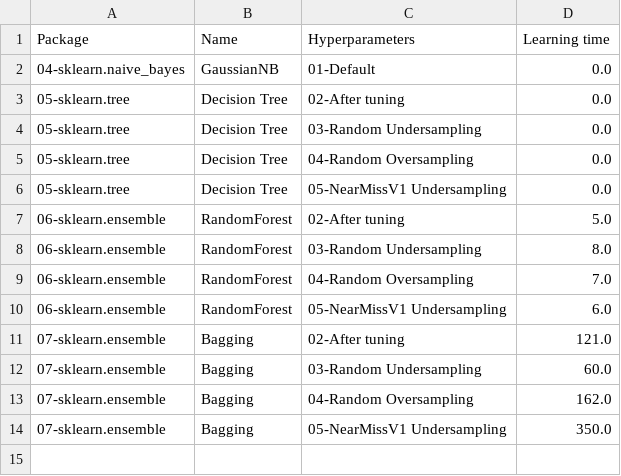
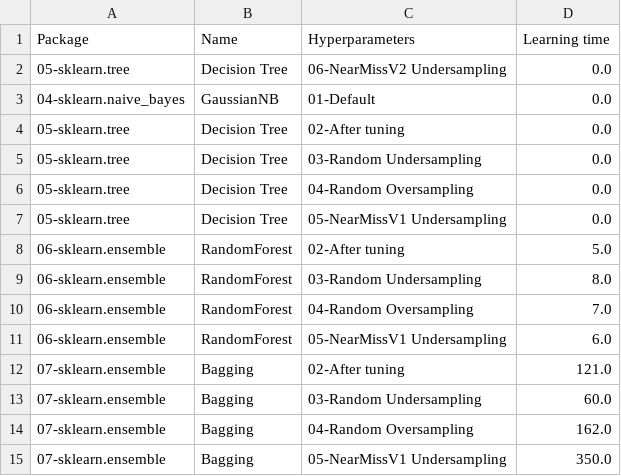
Before and after one commit to franck-benault/Fraud-Detection-simulated-data, a CSV file: data/results/timeResponse.csv, drawn as a sheet; the diff names each change by its address in the sheet, - before the commit and + after, or states it on an @@ line.

Commit message:
[SAMPLING] Add near miss V2

```diff
--- a/data/results/timeResponse.csv
+++ b/data/results/timeResponse.csv
+row 2: 05-sklearn.tree | Decision Tree | 06-NearMissV2 Undersampling | 0.0
```
Also changed, not shown: data/results/hyperparameters.csv, data/results/learnngTest.csv, 2 other files.
